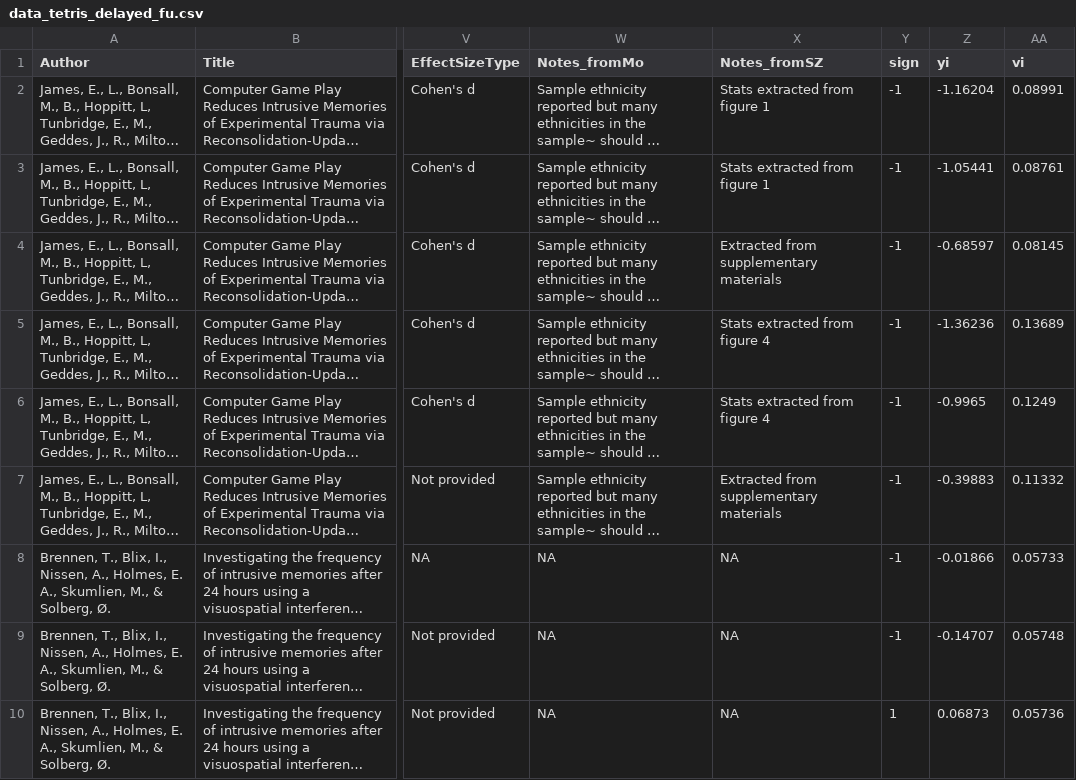
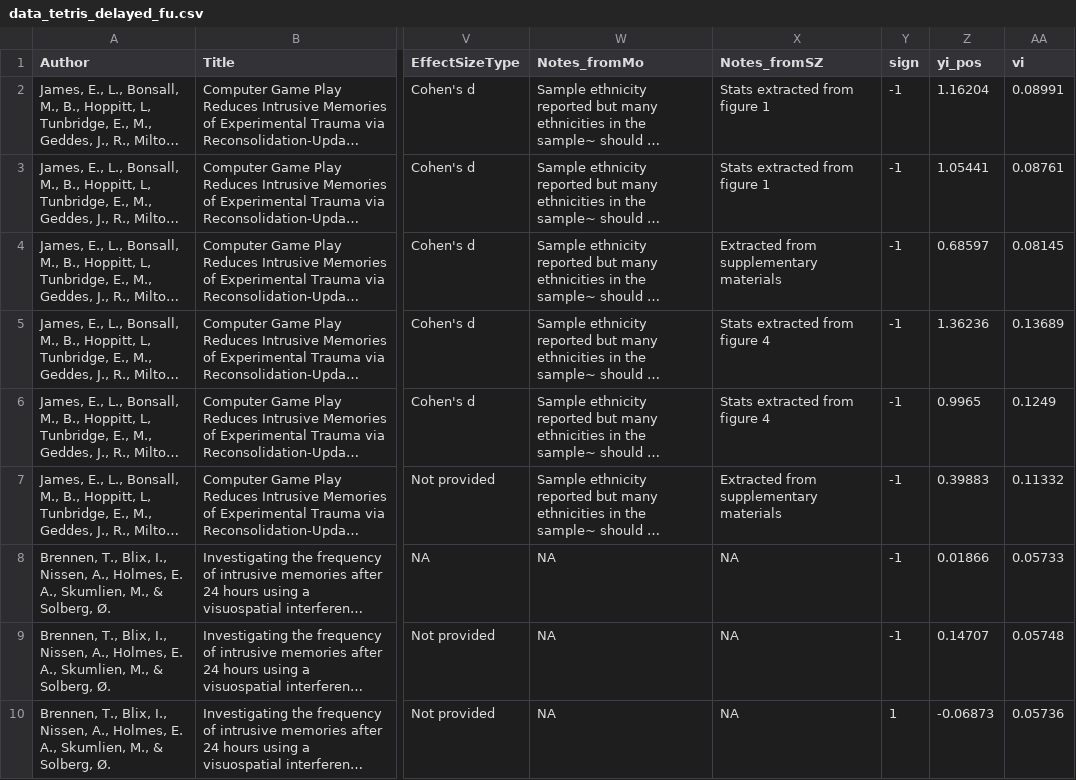
Before and after one commit to ianhussey/verification-of-varma-et-al-2024, a CSV file: data/processed/results_of_missing_analyses/data_tetris_delayed_fu.csv, drawn as a sheet; only a part is shown, gaps mark what is left out; long unchanged cells end in …; the diff names each change by its address in the sheet, - before the commit and + after, or states it on an @@ line.

Commit message:
added most extreme effect size extraction

```diff
--- a/data/processed/results_of_missing_analyses/data_tetris_delayed_fu.csv
+++ b/data/processed/results_of_missing_analyses/data_tetris_delayed_fu.csv
-Z1: yi
+Z1: yi_pos
-Z2 (yi_pos): -1.16204
+Z2 (yi_pos): 1.16204
-Z3 (yi_pos): -1.05441
+Z3 (yi_pos): 1.05441
-Z4 (yi_pos): -0.68597
+Z4 (yi_pos): 0.68597
-Z5 (yi_pos): -1.36236
+Z5 (yi_pos): 1.36236
-Z6 (yi_pos): -0.9965
+Z6 (yi_pos): 0.9965
-Z7 (yi_pos): -0.39883
+Z7 (yi_pos): 0.39883
-Z8 (yi_pos): -0.01866
+Z8 (yi_pos): 0.01866
-Z9 (yi_pos): -0.14707
+Z9 (yi_pos): 0.14707
-Z10 (yi_pos): 0.06873
+Z10 (yi_pos): -0.06873
```
Also changed, not shown: 2 other files.
